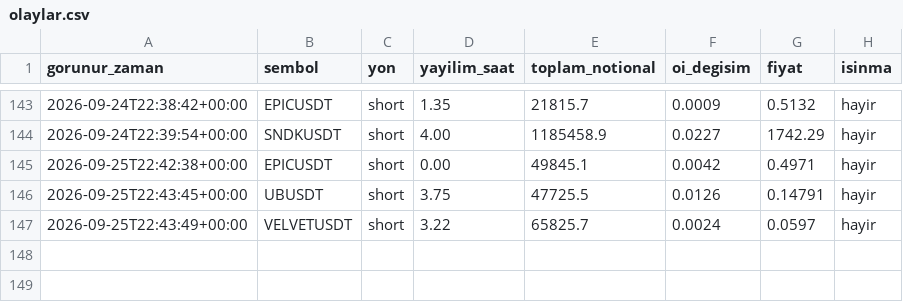
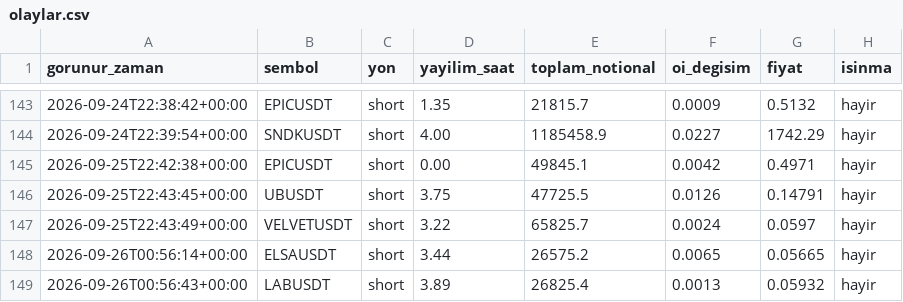
Before and after one commit to varmlx/balina-dedektor, a CSV file: olaylar.csv, drawn as a sheet; only a part is shown, gaps mark what is left out.

```diff
--- a/olaylar.csv
+++ b/olaylar.csv
@@ -147 +147,3 @@ gorunur_zaman,sembol,yon,yayilim_saat,toplam_notional,oi_degisim,fiyat,isinma
 2026-09-25T22:43:49+00:00,VELVETUSDT,short,3.22,65825.7,0.0024,0.0597,hayir
+2026-09-26T00:56:14+00:00,ELSAUSDT,short,3.44,26575.2,0.0065,0.05665,hayir
+2026-09-26T00:56:43+00:00,LABUSDT,short,3.89,26825.4,0.0013,0.05932,hayir
```
Also changed, not shown: 2 other files.
